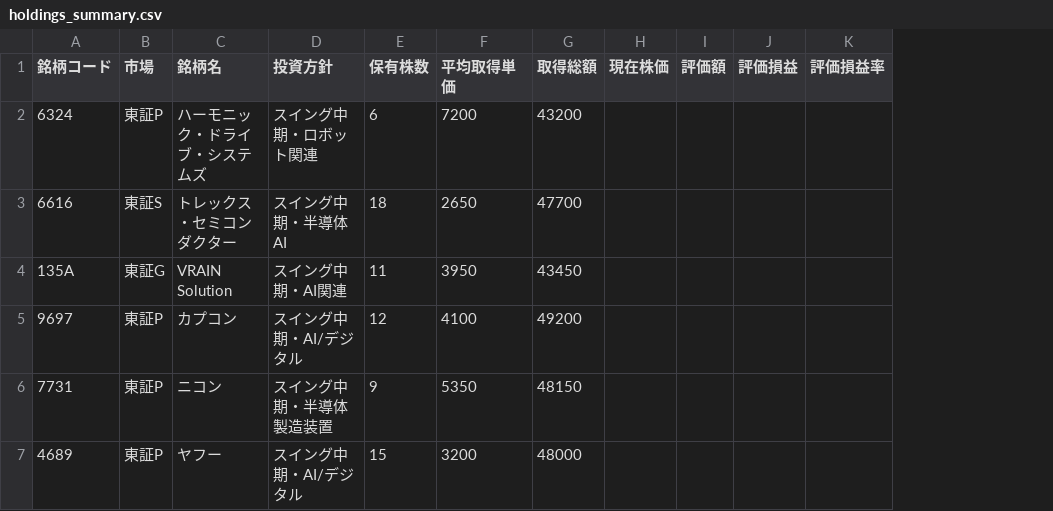
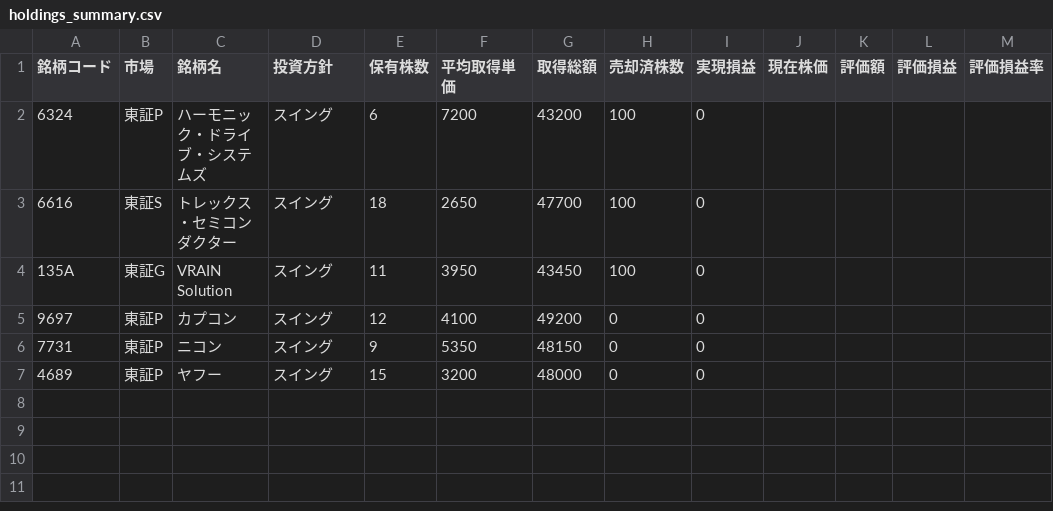
Before and after one commit to kotobuki5stromclaude-hub/stock-trade-automation-by-claude, a CSV file: data/holdings_summary.csv, drawn as a sheet; only a part is shown; the diff names each change by its address in the sheet, - before the commit and + after, or states it on an @@ line.

```diff
--- a/data/holdings_summary.csv
+++ b/data/holdings_summary.csv
+column H (売却済株数), rows 2-7: 100 | 100 | 100 | 0 | 0 | 0
+column I (実現損益), rows 2-7: all 0
-D2 (投資方針): スイング中期・ロボット関連
+D2 (投資方針): スイング
-D3 (投資方針): スイング中期・半導体AI
+D3 (投資方針): スイング
-D4 (投資方針): スイング中期・AI関連
+D4 (投資方針): スイング
-D5 (投資方針): スイング中期・AI/デジタル
+D5 (投資方針): スイング
-D6 (投資方針): スイング中期・半導体製造装置
+D6 (投資方針): スイング
-D7 (投資方針): スイング中期・AI/デジタル
+D7 (投資方針): スイング
```
Also changed, not shown: data/holdings.csv, 3 other files.
